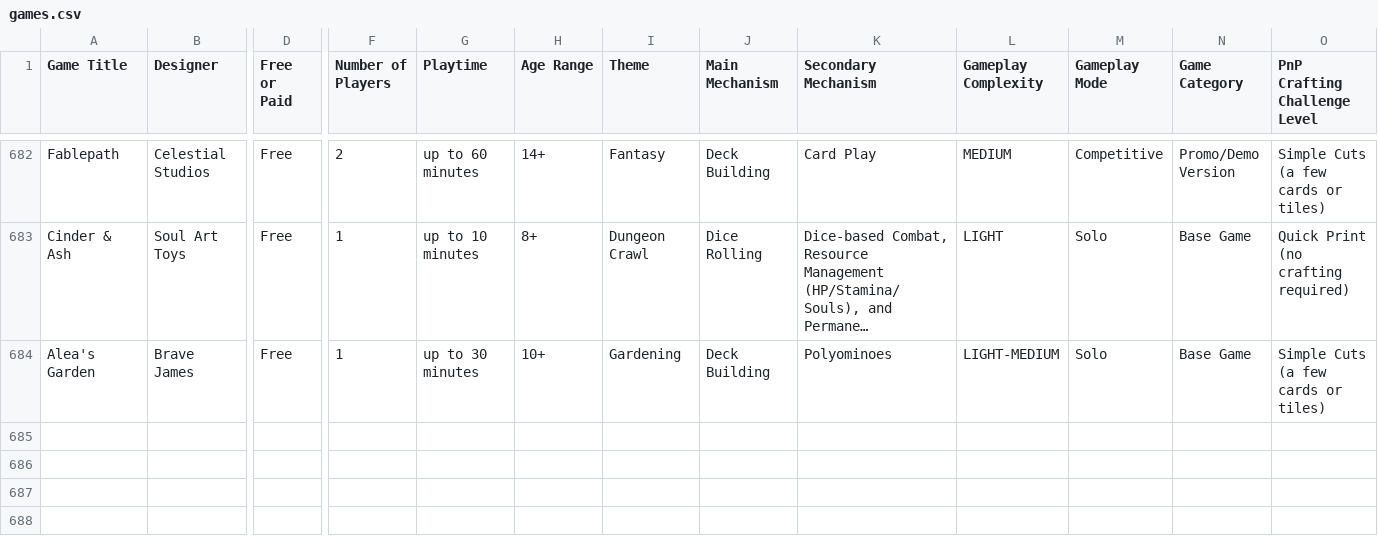
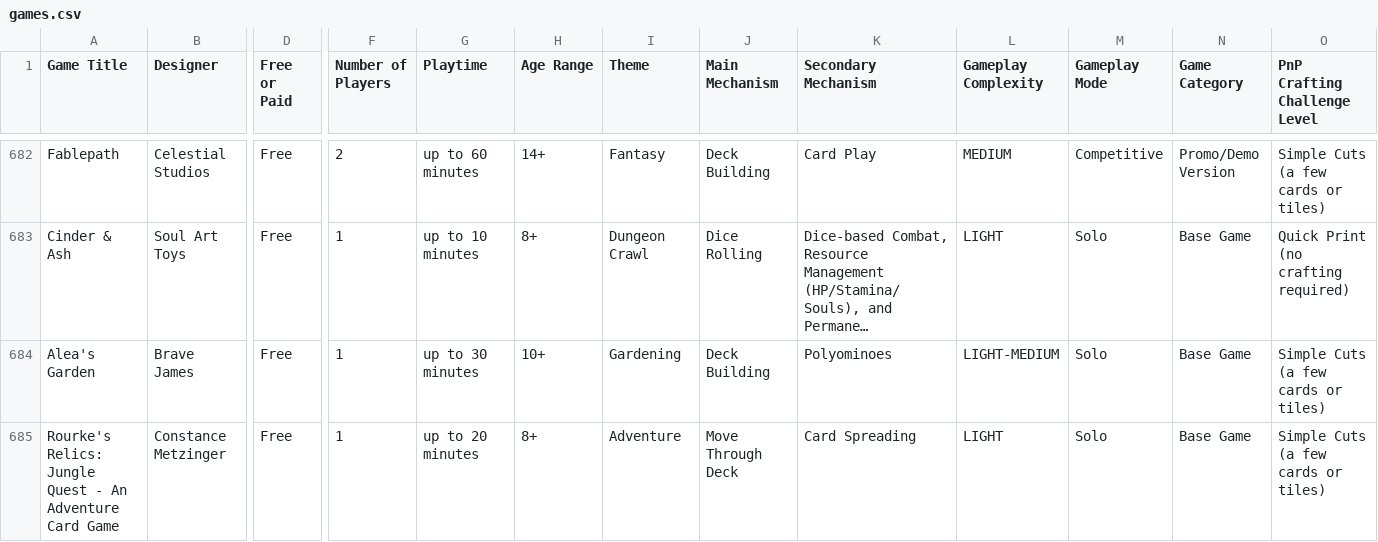
Before and after one commit to mgonzalvez/pnpfinder-lite, a CSV file: data/games.csv, drawn as a sheet; only a part is shown, gaps mark what is left out; long unchanged cells end in …; rows hold the shown columns only; the diff names each change by its address in the sheet, - before the commit and + after, or states it on an @@ line.

Commit message:
chore: sync games.csv from Google Sheets (normalized from SHEET headers)

```diff
--- a/data/games.csv
+++ b/data/games.csv
+row 685: Rourke's Relics: Jungle Quest - An Adventure Card Game | Constance Metzinger | Free | 1 | up to 20 minutes | 8+ | Adventure | Move Through Deck | Card Spreading | LIGHT | Solo | Base Game | Simple Cuts (a few cards or tiles)
```
